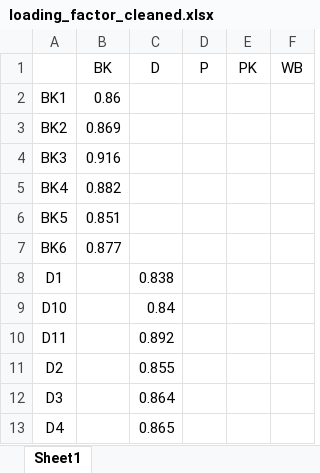
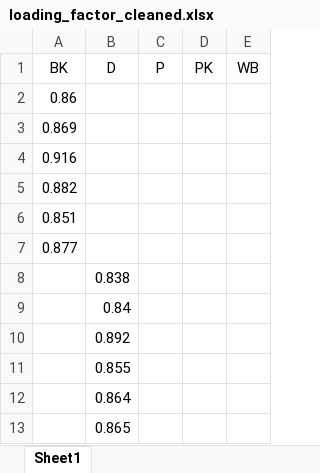
Before and after one commit to virdiggg/tesis, an Excel workbook: result/loading_factor_cleaned.xlsx, sheet Sheet1, drawn as a sheet; only a part is shown; values as stored, in another font and other column widths than the file's, no borders; the diff names each change by its address in the sheet, - before the commit and + after, or states it on an @@ line.

```diff
--- a/result/loading_factor_cleaned.xlsx (sheet Sheet1)
+++ b/result/loading_factor_cleaned.xlsx (sheet Sheet1)
-column A, rows 2-13: BK1 | BK2 | BK3 | BK4 | BK5 | BK6 | D1 | D10 | D11 | D2 | D3 | D4
```
Also changed, not shown: result/validity_and_reability_cleaned.xlsx, 8 other files.
